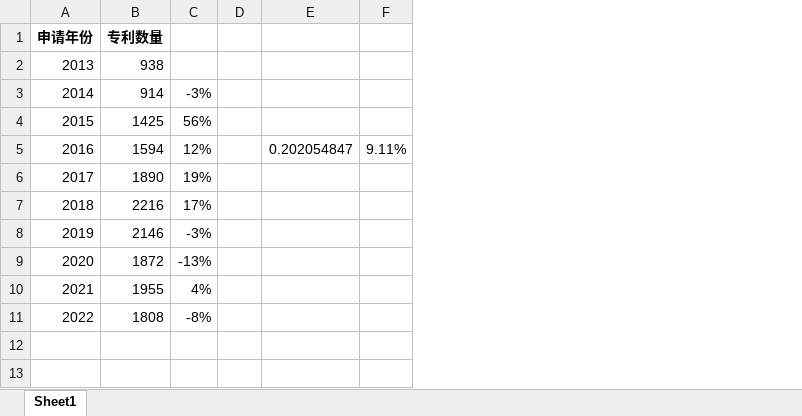
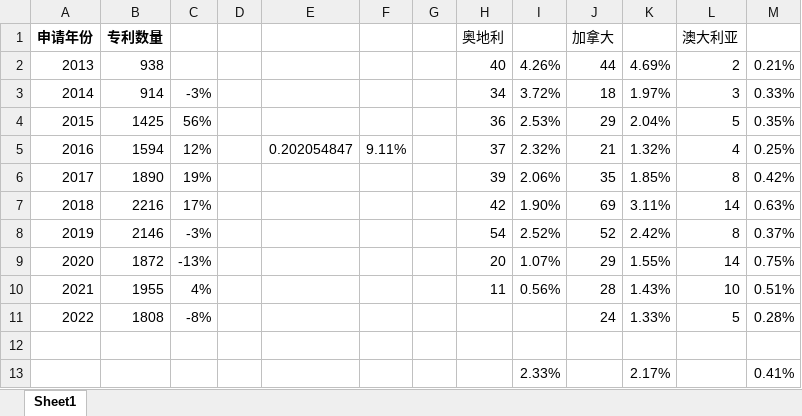
Before and after one commit to Getttttttt/Green-Aviation-Patent-Analysis, an Excel workbook: Visualization/data/Yearly_Patent_Totals.xlsx, sheet Sheet1, drawn as a sheet; values as stored, in another font and other column widths than the file's, no borders; the diff names each change by its address in the sheet, - before the commit and + after, or states it on an @@ line.

```diff
--- a/Visualization/data/Yearly_Patent_Totals.xlsx (sheet Sheet1)
+++ b/Visualization/data/Yearly_Patent_Totals.xlsx (sheet Sheet1)
+column G, empty
+column H, rows 1-10: 奥地利 | 40 | 34 | 36 | 37 | 39 | 42 | 54 | 20 | 11
+column I, rows 2-10: 4.26% | 3.72% | 2.53% | 2.32% | 2.06% | 1.90% | 2.52% | 1.07% | 0.56%
+column J, rows 1-11: 加拿大 | 44 | 18 | 29 | 21 | 35 | 69 | 52 | 29 | 28 | 24
+column K, rows 2-11: 4.69% | 1.97% | 2.04% | 1.32% | 1.85% | 3.11% | 2.42% | 1.55% | 1.43% | 1.33%
+column L, rows 1-11: 澳大利亚 | 2 | 3 | 5 | 4 | 8 | 14 | 8 | 14 | 10 | 5
+column M, rows 2-11: 0.21% | 0.33% | 0.35% | 0.25% | 0.42% | 0.63% | 0.37% | 0.75% | 0.51% | 0.28%
+row 12: (empty)
+row 13:  |  |  |  |  |  |  |  | 2.33% |  | 2.17% |  | 0.41%
```
Also changed, not shown: Visualization/INPADOC_Counts_by_Year_and_Authority.xlsx, Visualization/Patent_Counts_by_Year_and_Authority.xlsx, 24 other files.
